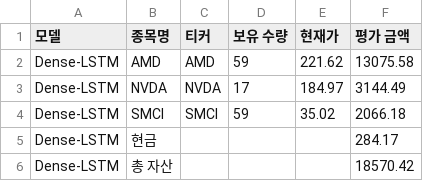
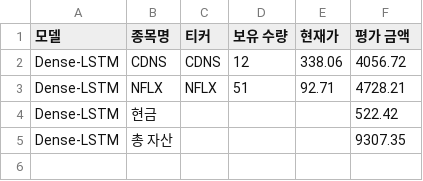
Before and after one commit to chesin1/stock_ai_trading_us, a CSV file: data/dense_lstm_portfolio_final.csv, drawn as a sheet.

```diff
--- a/data/dense_lstm_portfolio_final.csv
+++ b/data/dense_lstm_portfolio_final.csv
@@ -1,6 +1,5 @@
 모델,종목명,티커,보유 수량,현재가,평가 금액
-Dense-LSTM,AMD,AMD,59,221.62,13075.58
-Dense-LSTM,NVDA,NVDA,17,184.97,3144.49
-Dense-LSTM,SMCI,SMCI,59,35.02,2066.18
-Dense-LSTM,현금,,,,284.17
-Dense-LSTM,총 자산,,,,18570.42
+Dense-LSTM,CDNS,CDNS,12,338.06,4056.72
+Dense-LSTM,NFLX,NFLX,51,92.71,4728.21
+Dense-LSTM,현금,,,,522.42
+Dense-LSTM,총 자산,,,,9307.35
```
Also changed, not shown: data/gb_1d_portfolio_final.csv, data/gb_20d_portfolio_final.csv, 44 other files.
